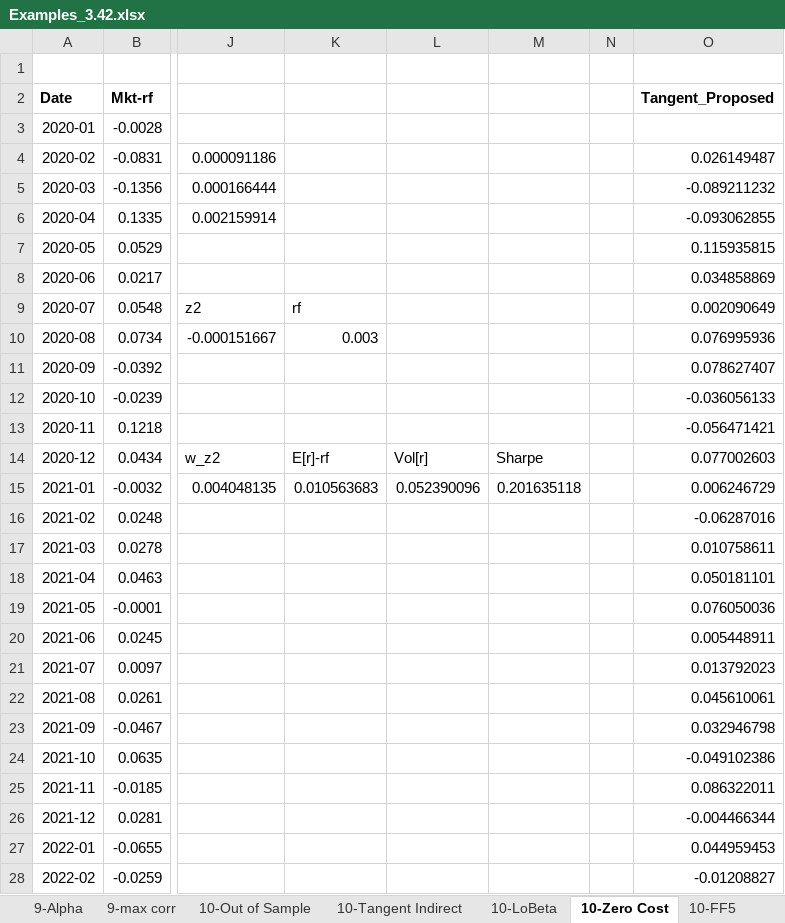
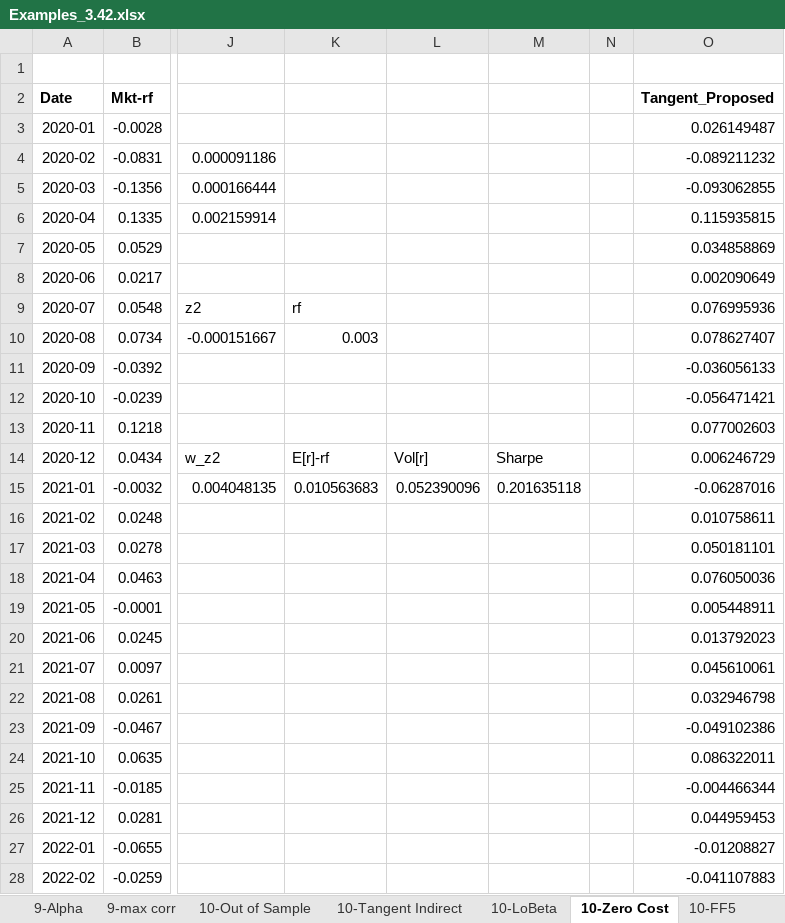
Before and after one commit to boyerb/Investments, an Excel workbook: Examples_3.42.xlsx, sheet 10-Zero Cost, drawn as a sheet; only a part is shown, gaps mark what is left out; values as stored, in another font and other column widths than the file's, no borders; the diff covers the shown part only; the diff names each change by its address in the sheet, - before the commit and + after, or states it on an @@ line.

Commit message:
Updates

```diff
--- a/Examples_3.42.xlsx (sheet 10-Zero Cost)
+++ b/Examples_3.42.xlsx (sheet 10-Zero Cost)
-O3 (Tangent_Proposed): (empty)
+O3 (Tangent_Proposed): 0.026149487
-O4 (Tangent_Proposed): 0.026149487
+O4 (Tangent_Proposed): -0.089211232
-O5 (Tangent_Proposed): -0.089211232
+O5 (Tangent_Proposed): -0.093062855
-O6 (Tangent_Proposed): -0.093062855
+O6 (Tangent_Proposed): 0.115935815
-O7 (Tangent_Proposed): 0.115935815
+O7 (Tangent_Proposed): 0.034858869
-O8 (Tangent_Proposed): 0.034858869
+O8 (Tangent_Proposed): 0.002090649
-O9 (Tangent_Proposed): 0.002090649
+O9 (Tangent_Proposed): 0.076995936
-O10 (Tangent_Proposed): 0.076995936
+O10 (Tangent_Proposed): 0.078627407
-O11 (Tangent_Proposed): 0.078627407
+O11 (Tangent_Proposed): -0.036056133
-O12 (Tangent_Proposed): -0.036056133
+O12 (Tangent_Proposed): -0.056471421
-O13 (Tangent_Proposed): -0.056471421
+O13 (Tangent_Proposed): 0.077002603
-O14 (Tangent_Proposed): 0.077002603
+O14 (Tangent_Proposed): 0.006246729
-O15 (Tangent_Proposed): 0.006246729
+O15 (Tangent_Proposed): -0.06287016
-O16 (Tangent_Proposed): -0.06287016
+O16 (Tangent_Proposed): 0.010758611
-O17 (Tangent_Proposed): 0.010758611
+O17 (Tangent_Proposed): 0.050181101
-O18 (Tangent_Proposed): 0.050181101
+O18 (Tangent_Proposed): 0.076050036
-O19 (Tangent_Proposed): 0.076050036
+O19 (Tangent_Proposed): 0.005448911
-O20 (Tangent_Proposed): 0.005448911
+O20 (Tangent_Proposed): 0.013792023
-O21 (Tangent_Proposed): 0.013792023
+O21 (Tangent_Proposed): 0.045610061
-O22 (Tangent_Proposed): 0.045610061
+O22 (Tangent_Proposed): 0.032946798
-O23 (Tangent_Proposed): 0.032946798
+O23 (Tangent_Proposed): -0.049102386
-O24 (Tangent_Proposed): -0.049102386
+O24 (Tangent_Proposed): 0.086322011
-O25 (Tangent_Proposed): 0.086322011
+O25 (Tangent_Proposed): -0.004466344
-O26 (Tangent_Proposed): -0.004466344
+O26 (Tangent_Proposed): 0.044959453
-O27 (Tangent_Proposed): 0.044959453
+O27 (Tangent_Proposed): -0.01208827
-O28 (Tangent_Proposed): -0.01208827
+O28 (Tangent_Proposed): -0.041107883
```
Also changed, not shown: 34 edited cells elsewhere in this sheet.
